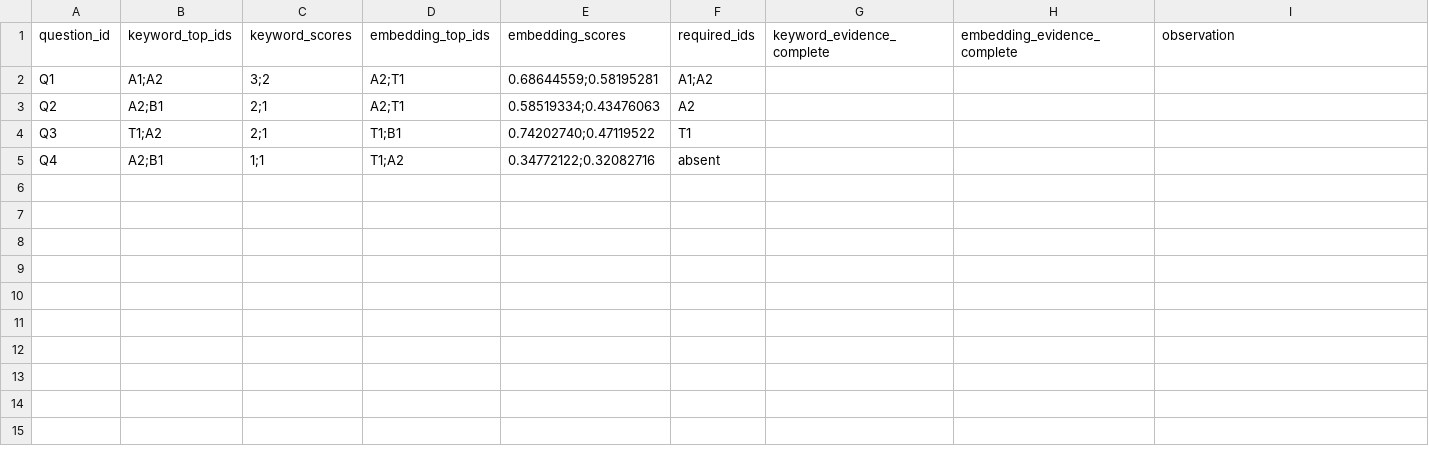
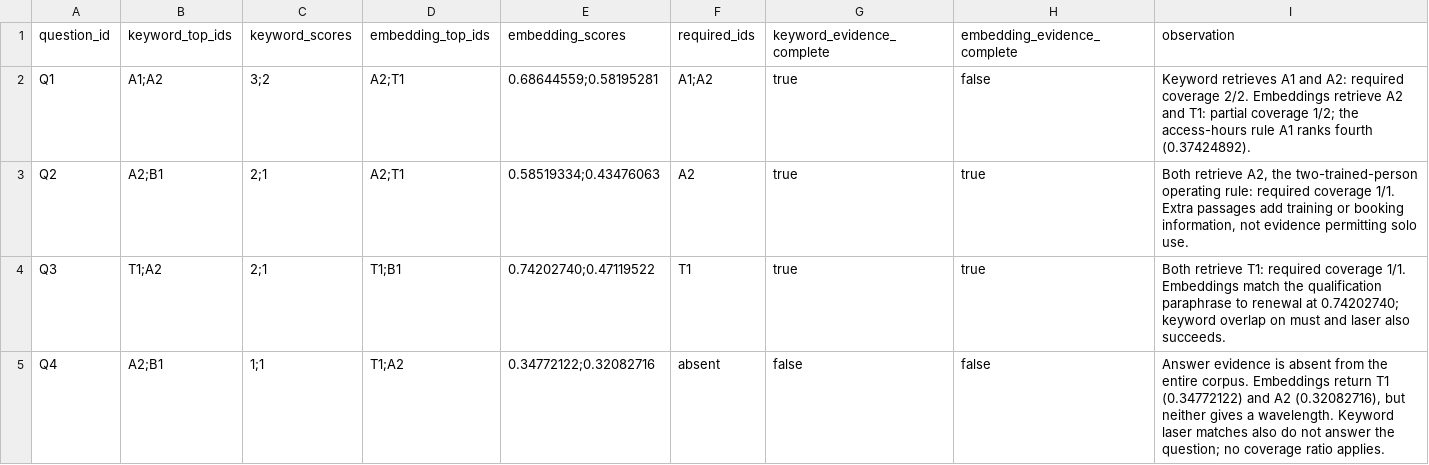
Before and after one commit to Jacquelineplj/cedar-rag, a CSV file: results.csv, drawn as a sheet.

Commit message:
Complete evidence judgments and sequential assignment audit

```diff
--- a/results.csv
+++ b/results.csv
@@ -1,5 +1,5 @@
 question_id,keyword_top_ids,keyword_scores,embedding_top_ids,embedding_scores,required_ids,keyword_evidence_complete,embedding_evidence_complete,observation
-Q1,A1;A2,3;2,A2;T1,0.68644559;0.58195281,A1;A2,,,
-Q2,A2;B1,2;1,A2;T1,0.58519334;0.43476063,A2,,,
-Q3,T1;A2,2;1,T1;B1,0.74202740;0.47119522,T1,,,
-Q4,A2;B1,1;1,T1;A2,0.34772122;0.32082716,absent,,,
+Q1,A1;A2,3;2,A2;T1,0.68644559;0.58195281,A1;A2,true,false,Keyword retrieves A1 and A2: required coverage 2/2. Embeddings retrieve A2 and T1: partial coverage 1/2; the access-hours rule A1 ranks fourth (0.37424892).
+Q2,A2;B1,2;1,A2;T1,0.58519334;0.43476063,A2,true,true,"Both retrieve A2, the two-trained-person operating rule: required coverage 1/1. Extra passages add training or booking information, not evidence permitting solo use."
+Q3,T1;A2,2;1,T1;B1,0.74202740;0.47119522,T1,true,true,Both retrieve T1: required coverage 1/1. Embeddings match the qualification paraphrase to renewal at 0.74202740; keyword overlap on must and laser also succeeds.
+Q4,A2;B1,1;1,T1;A2,0.34772122;0.32082716,absent,false,false,"Answer evidence is absent from the entire corpus. Embeddings return T1 (0.34772122) and A2 (0.32082716), but neither gives a wavelength. Keyword laser matches also do not answer the question; no coverage ratio applies."
```
Also changed, not shown: 20 other files.
